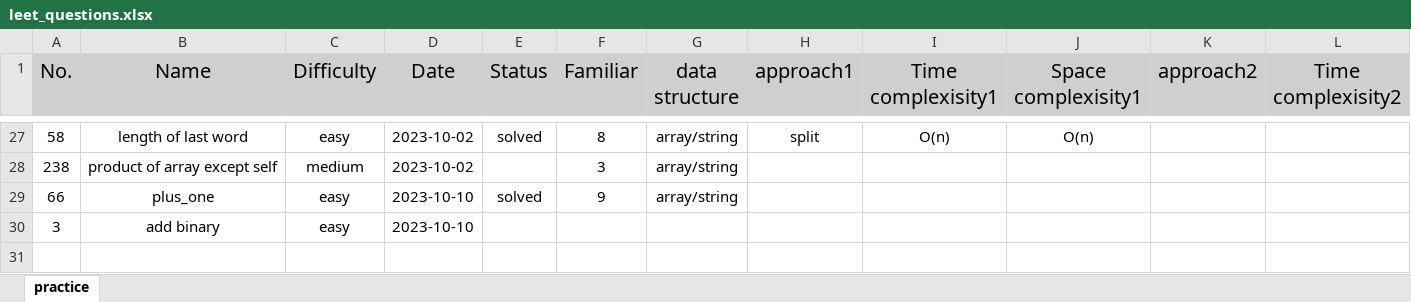
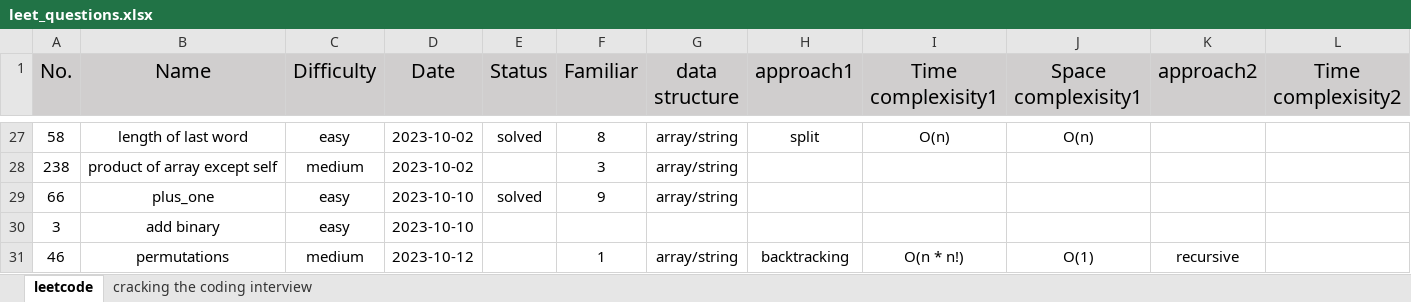
Before and after one commit to kalin5850/coding_practice, an Excel workbook: leet_questions.xlsx, sheet leetcode, drawn as a sheet; only a part is shown, gaps mark what is left out; values as stored, in another font and other column widths than the file's, no borders; rows hold the shown columns only; the diff names each change by its address in the sheet, - before the commit and + after, or states it on an @@ line.

Commit message:
add backtracking

```diff
--- a/leet_questions.xlsx (sheet leetcode)
+++ b/leet_questions.xlsx (sheet leetcode)
-sheet tab: practice
+sheet tab: leetcode
+sheet tab: cracking the coding interview
+row 31: 46 | permutations | medium | 2023-10-12 |  | 1 | array/string | backtracking | O(n * n!) | O(1) | recursive
```
Also changed, not shown: 2 other files.
